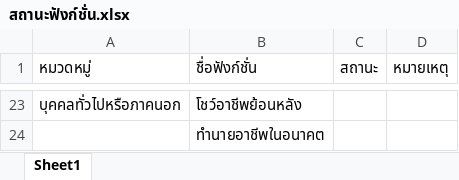
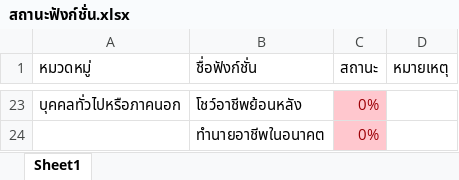
Before and after one commit to MashMaleLLO/Analytics_and_Prediction_System_for_CE_Curriculum_administrators, an Excel workbook: สถานะฟังก์ชั่น.xlsx, sheet Sheet1, drawn as a sheet; only a part is shown, gaps mark what is left out; values as stored, in another font and other column widths than the file's, no borders; the diff covers the shown part only; the diff names each change by its address in the sheet, - before the commit and + after, or states it on an @@ line.

```diff
--- a/สถานะฟังก์ชั่น.xlsx (sheet Sheet1)
+++ b/สถานะฟังก์ชั่น.xlsx (sheet Sheet1)
-C23:C24 (สถานะ): (empty)
+C23:C24 (สถานะ): 0%
-C23:C24 fill: none
+C23:C24 fill: #FFC7CE
```
Also changed, not shown: 12 added rows, 12 removed rows, 10 edited cells and cell formats elsewhere in this sheet, 2 other files.
